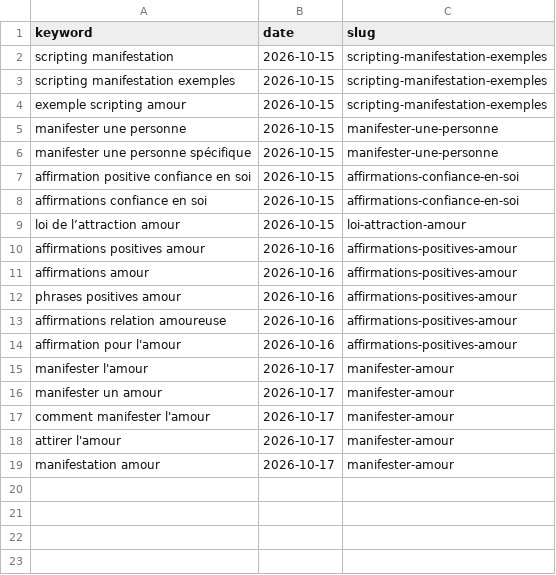
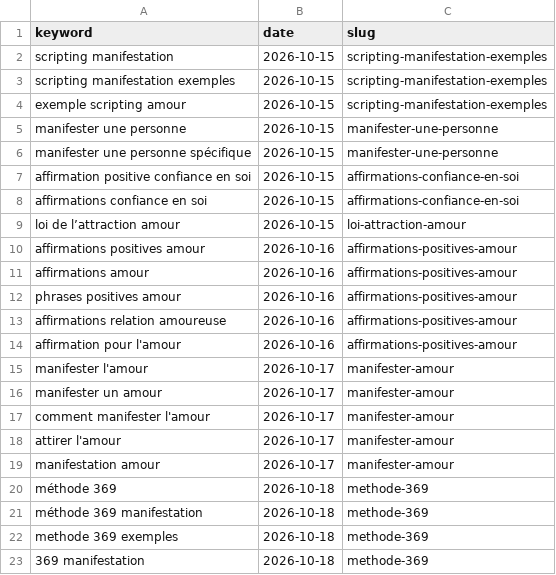
Before and after one commit to charliesheep7/demiwebsite, a CSV file: .claude/skills/demimanifest-blog-writer/written-fr.csv, drawn as a sheet.

```diff
--- a/.claude/skills/demimanifest-blog-writer/written-fr.csv
+++ b/.claude/skills/demimanifest-blog-writer/written-fr.csv
@@ -19 +19,5 @@ attirer l'amour,2026-10-17,manifester-amour
 manifestation amour,2026-10-17,manifester-amour
+méthode 369,2026-10-18,methode-369
+méthode 369 manifestation,2026-10-18,methode-369
+methode 369 exemples,2026-10-18,methode-369
+369 manifestation,2026-10-18,methode-369
```
Also changed, not shown: 2 other files.
